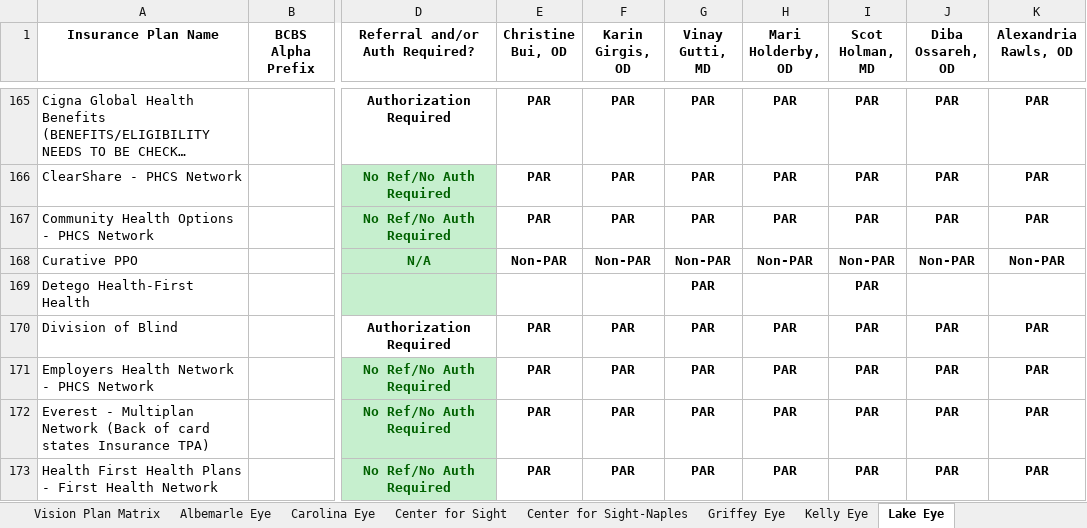
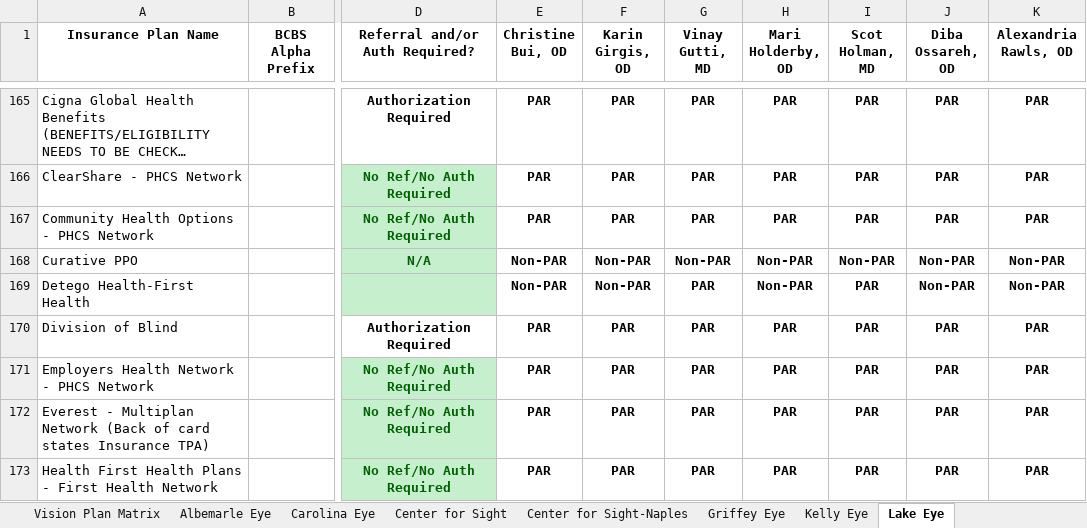
Before and after one commit to wak1616/PAC, an Excel workbook: US Eye Insurance Guide.xlsx, sheet Lake Eye, drawn as a sheet; only a part is shown, gaps mark what is left out; long unchanged cells end in …; values as stored, in another font and other column widths than the file's, no borders; conditional formats not drawn; the diff names each change by its address in the sheet, - before the commit and + after, or states it on an @@ line.

Commit message:
Add files via upload

```diff
--- a/US Eye Insurance Guide.xlsx (sheet Lake Eye)
+++ b/US Eye Insurance Guide.xlsx (sheet Lake Eye)
-E169 (Christine Bui, OD): (empty)
+E169 (Christine Bui, OD): Non-PAR
-F169 (Karin Girgis, OD): (empty)
+F169 (Karin Girgis, OD): Non-PAR
-H169 (Mari Holderby, OD): (empty)
+H169 (Mari Holderby, OD): Non-PAR
-J169 (Diba Ossareh, OD): (empty)
+J169 (Diba Ossareh, OD): Non-PAR
-K169 (Alexandria Rawls, OD): (empty)
+K169 (Alexandria Rawls, OD): Non-PAR
```
